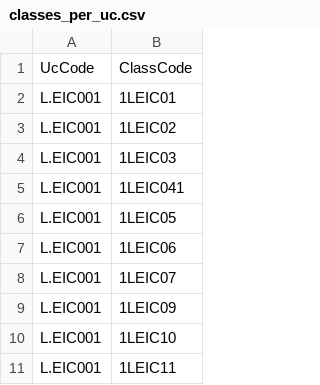
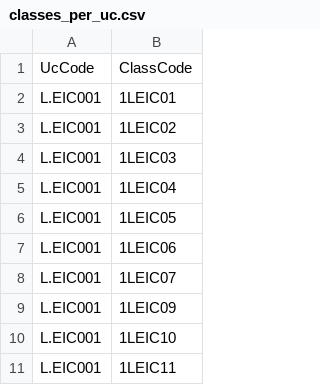
Before and after one commit to Process-ing/feup-aed1, a CSV file: dataset/classes_per_uc.csv, drawn as a sheet; only a part is shown.

```diff
--- a/dataset/classes_per_uc.csv
+++ b/dataset/classes_per_uc.csv
@@ -4,3 +4,3 @@ L.EIC001,1LEIC02
 L.EIC001,1LEIC03
-L.EIC001,1LEIC041
+L.EIC001,1LEIC04
 L.EIC001,1LEIC05
```
Also changed, not shown: 6 other files.
